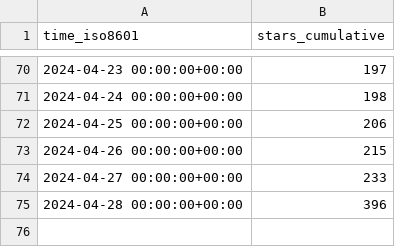
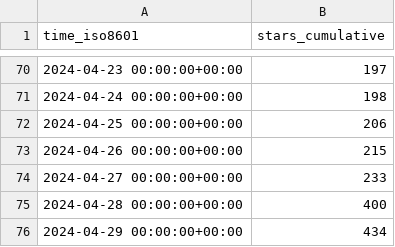
Before and after one commit to Feel-ix-343/markdown-oxide, a CSV file: Feel-ix-343/markdown-oxide/ghrs-data/stargazers.csv, drawn as a sheet; only a part is shown, gaps mark what is left out.

```diff
--- a/Feel-ix-343/markdown-oxide/ghrs-data/stargazers.csv
+++ b/Feel-ix-343/markdown-oxide/ghrs-data/stargazers.csv
@@ -74,2 +74,3 @@ time_iso8601,stars_cumulative
 2024-04-27 00:00:00+00:00,233
-2024-04-28 00:00:00+00:00,396
+2024-04-28 00:00:00+00:00,400
+2024-04-29 00:00:00+00:00,434
```
Also changed, not shown: 1 other file.
